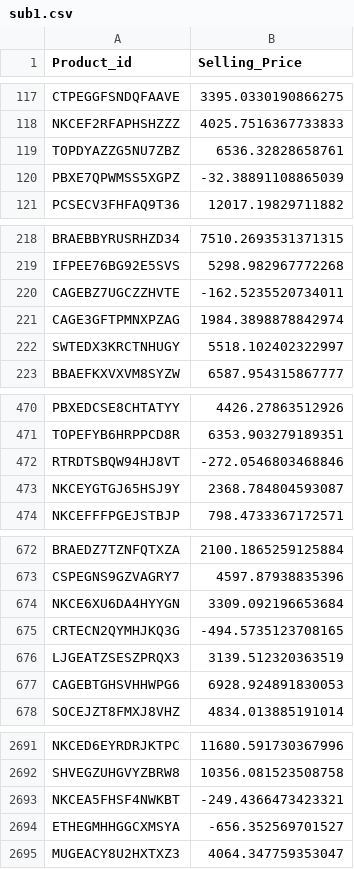
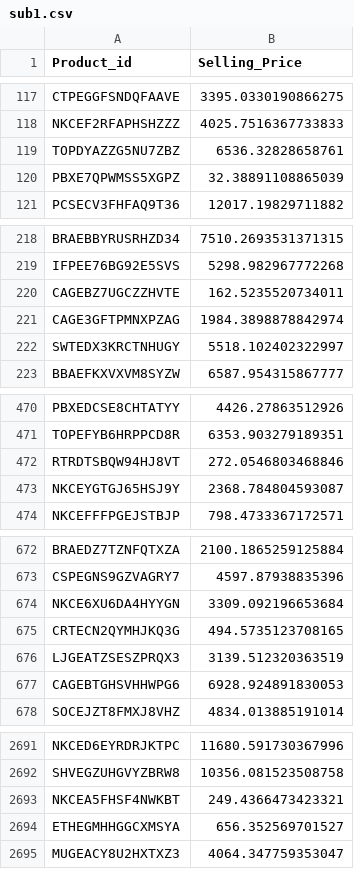
Before and after one commit to shreeratn/carnival-challange, a CSV file: sub1.csv, drawn as a sheet; only a part is shown, gaps mark what is left out; the diff covers the shown part only.

Commit message:
Update sub1.csv

```diff
--- a/sub1.csv
+++ b/sub1.csv
@@ -119,3 +119,3 @@ NKCEF2RFAPHSHZZZ,4025.7516367733833
 TOPDYAZZG5NU7ZBZ,6536.32828658761
-PBXE7QPWMSS5XGPZ,-32.38891108865039
+PBXE7QPWMSS5XGPZ,32.38891108865039
 PCSECV3FHFAQ9T36,12017.19829711882
@@ -219,3 +219,3 @@ BRAEBBYRUSRHZD34,7510.2693531371315
 IFPEE76BG92E5SVS,5298.982967772268
-CAGEBZ7UGCZZHVTE,-162.5235520734011
+CAGEBZ7UGCZZHVTE,162.5235520734011
 CAGE3GFTPMNXPZAG,1984.3898878842974
@@ -471,3 +471,3 @@ PBXEDCSE8CHTATYY,4426.27863512926
 TOPEFYB6HRPPCD8R,6353.903279189351
-RTRDTSBQW94HJ8VT,-272.0546803468846
+RTRDTSBQW94HJ8VT,272.0546803468846
 NKCEYGTGJ65HSJ9Y,2368.784804593087
@@ -674,3 +674,3 @@ CSPEGNS9GZVAGRY7,4597.87938835396
 NKCE6XU6DA4HYYGN,3309.092196653684
-CRTECN2QYMHJKQ3G,-494.5735123708165
+CRTECN2QYMHJKQ3G,494.5735123708165
 LJGEATZSESZPRQX3,3139.512320363519
@@ -2692,4 +2692,4 @@ NKCED6EYRDRJKTPC,11680.591730367996
 SHVEGZUHGVYZBRW8,10356.081523508758
-NKCEA5FHSF4NWKBT,-249.4366473423321
-ETHEGMHHGGCXMSYA,-656.352569701527
+NKCEA5FHSF4NWKBT,249.4366473423321
+ETHEGMHHGGCXMSYA,656.352569701527
 MUGEACY8U2HXTXZ3,4064.347759353047
```
Also changed, not shown: 13 edited cells elsewhere in this file.
